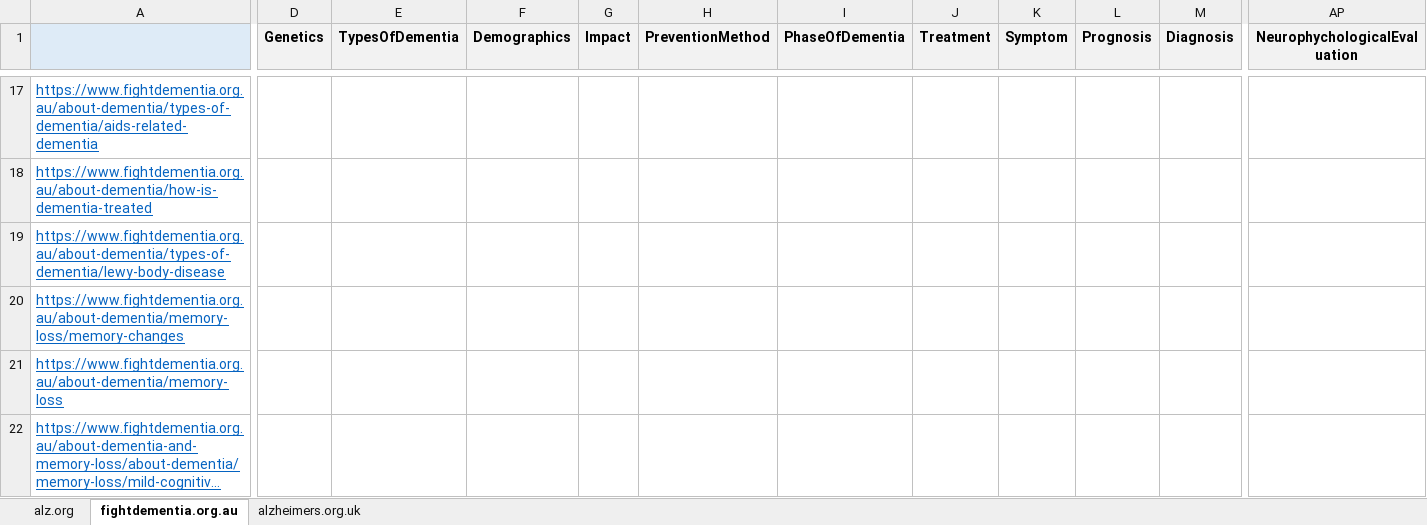
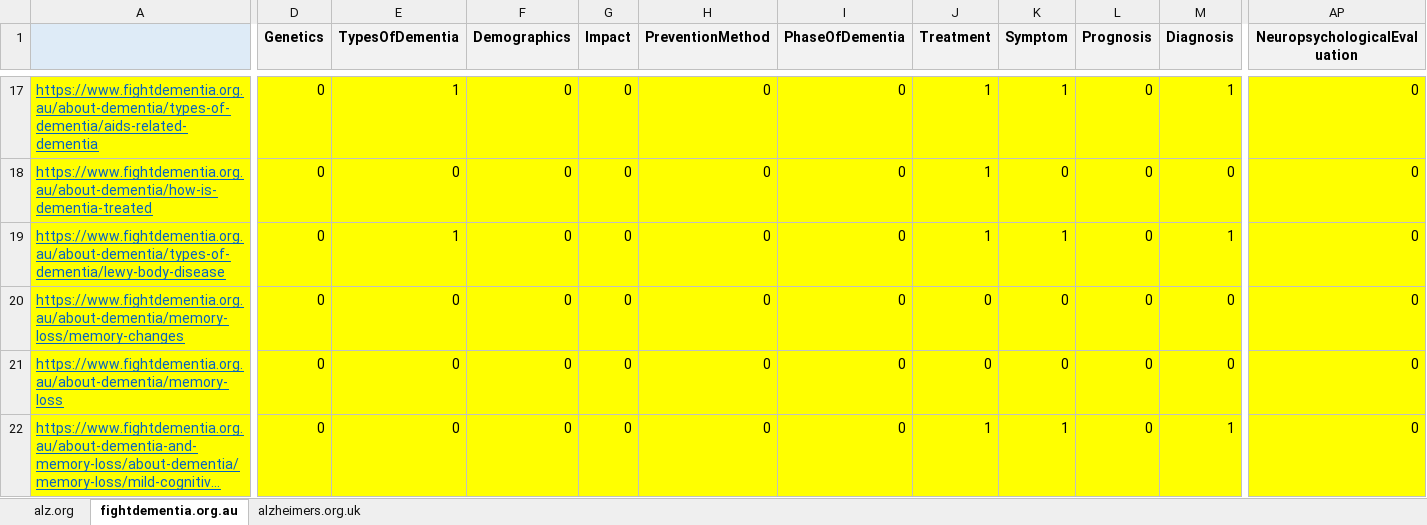
Before and after one commit to nabinked/ODDCIS, an Excel workbook: src/ODDCIS.Web/wwwroot/ontology/WebsiteMapping.xlsx, sheet fightdementia.org.au, drawn as a sheet; only a part is shown, gaps mark what is left out; long unchanged cells end in …; values as stored, in another font and other column widths than the file's, no borders; charts and pictures and conditional formats not drawn; the diff covers the shown part only; the diff names each change by its address in the sheet, - before the commit and + after, or states it on an @@ line.

```diff
--- a/src/ODDCIS.Web/wwwroot/ontology/WebsiteMapping.xlsx (sheet fightdementia.org.au)
+++ b/src/ODDCIS.Web/wwwroot/ontology/WebsiteMapping.xlsx (sheet fightdementia.org.au)
-AP1: NeurophychologicalEvaluation
+AP1: NeuropsychologicalEvaluation
-A17:AP22 fill: none
+A17:AP22 fill: #FFFF00
-D17:D22 (Genetics): (empty)
+D17:D22 (Genetics): 0
-E17 (TypesOfDementia): (empty)
+E17 (TypesOfDementia): 1
-F17:F22 (Demographics): (empty)
+F17:F22 (Demographics): 0
-G17:G22 (Impact): (empty)
+G17:G22 (Impact): 0
-H17:H22 (PreventionMethod): (empty)
+H17:H22 (PreventionMethod): 0
-I17:I22 (PhaseOfDementia): (empty)
+I17:I22 (PhaseOfDementia): 0
-J17:J19 (Treatment): (empty)
+J17:J19 (Treatment): 1
-K17 (Symptom): (empty)
+K17 (Symptom): 1
-L17:L22 (Prognosis): (empty)
+L17:L22 (Prognosis): 0
-M17 (Diagnosis): (empty)
+M17 (Diagnosis): 1
-AP17:AP22 (NeuropsychologicalEvaluation): (empty)
+AP17:AP22 (NeuropsychologicalEvaluation): 0
-E18 (TypesOfDementia): (empty)
+E18 (TypesOfDementia): 0
-K18 (Symptom): (empty)
+K18 (Symptom): 0
-M18 (Diagnosis): (empty)
+M18 (Diagnosis): 0
-E19 (TypesOfDementia): (empty)
+E19 (TypesOfDementia): 1
-K19 (Symptom): (empty)
+K19 (Symptom): 1
-M19 (Diagnosis): (empty)
+M19 (Diagnosis): 1
-E20:E22 (TypesOfDementia): (empty)
+E20:E22 (TypesOfDementia): 0
-J20:J21 (Treatment): (empty)
+J20:J21 (Treatment): 0
-K20:K21 (Symptom): (empty)
+K20:K21 (Symptom): 0
-M20:M21 (Diagnosis): (empty)
+M20:M21 (Diagnosis): 0
-J22 (Treatment): (empty)
+J22 (Treatment): 1
-K22 (Symptom): (empty)
+K22 (Symptom): 1
-M22 (Diagnosis): (empty)
+M22 (Diagnosis): 1
```
Also changed, not shown: 757 edited cells and cell formats elsewhere in this sheet, sheet alzheimers.org.uk, charts or pictures.
